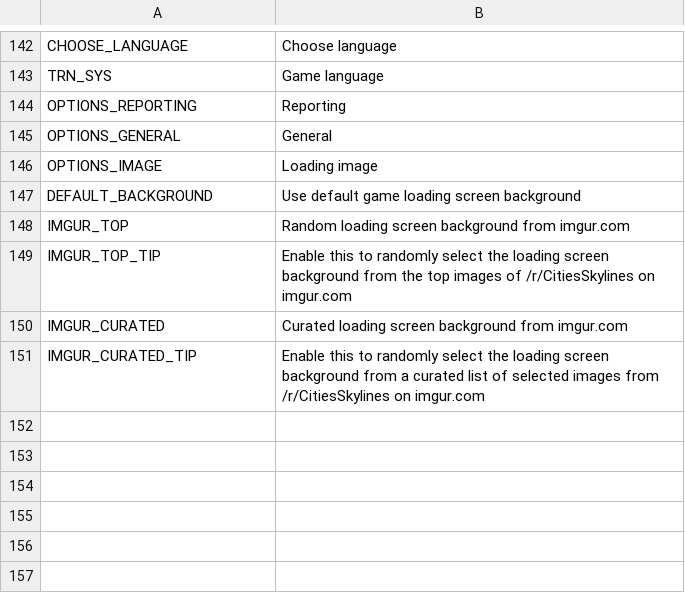
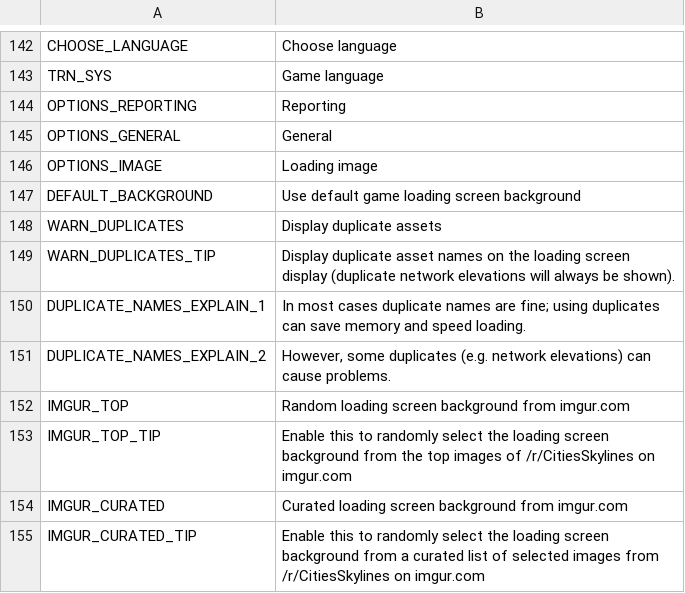
Before and after one commit to algernon-A/LSM-Revisited, a CSV file: Translations/en-EN.csv, drawn as a sheet; only a part is shown, gaps mark what is left out.

Commit message:
Supress non-network duplicate name display by default.

```diff
--- a/Translations/en-EN.csv
+++ b/Translations/en-EN.csv
@@ -147,2 +147,6 @@
 "DEFAULT_BACKGROUND","Use default game loading screen background"
+"WARN_DUPLICATES","Display duplicate assets"
+"WARN_DUPLICATES_TIP","Display duplicate asset names on the loading screen display (duplicate network elevations will always be shown)."
+"DUPLICATE_NAMES_EXPLAIN_1","In most cases duplicate names are fine; using duplicates can save memory and speed loading."
+"DUPLICATE_NAMES_EXPLAIN_2","However, some duplicates (e.g. network elevations) can cause problems."
 "IMGUR_TOP","Random loading screen background from imgur.com"
```
Also changed, not shown: 4 other files.
